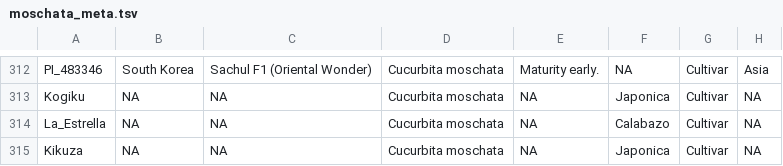
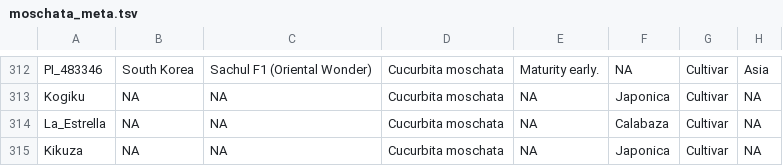
Before and after one commit to ch728/Cucurbita-USDA, a TSV file: supplemental/moschata_meta.tsv, drawn as a sheet; only a part is shown, gaps mark what is left out; the diff names each change by its address in the sheet, - before the commit and + after, or states it on an @@ line.

```diff
--- a/supplemental/moschata_meta.tsv
+++ b/supplemental/moschata_meta.tsv
-F314: Calabazo
+F314: Calabaza
```
Also changed, not shown: supplemental/maxima_meta.tsv, 11 other files.
